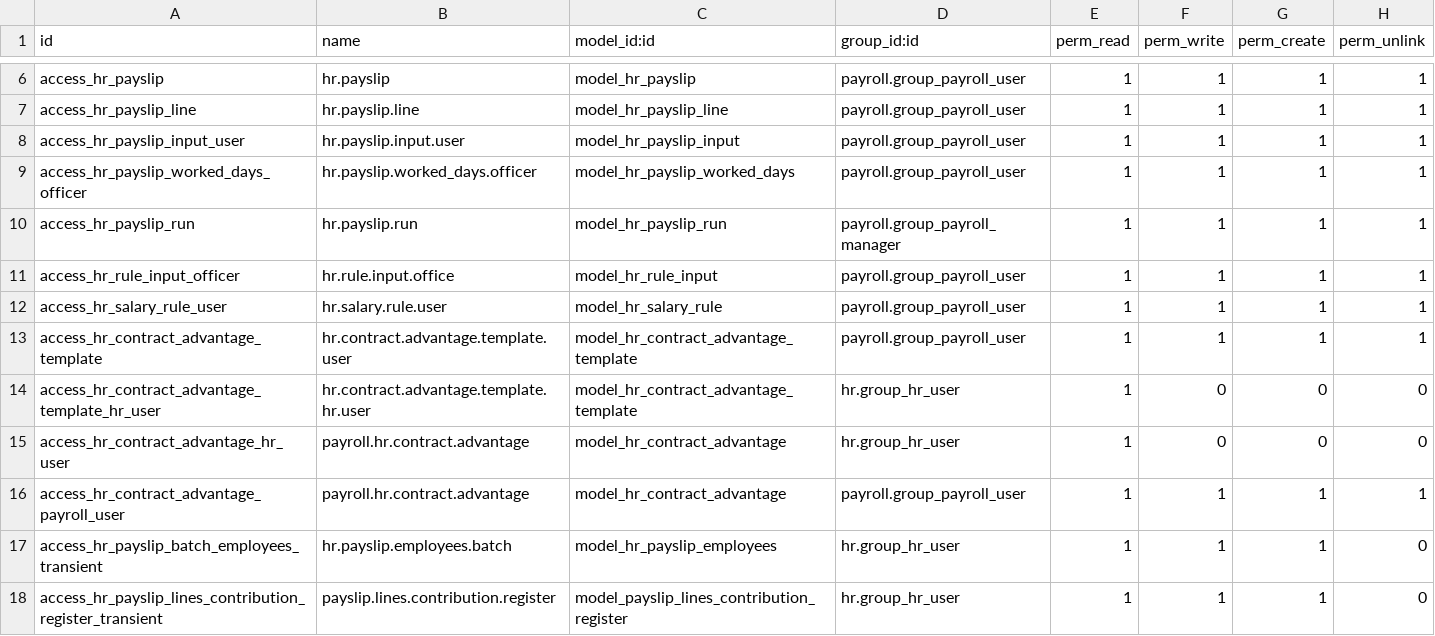
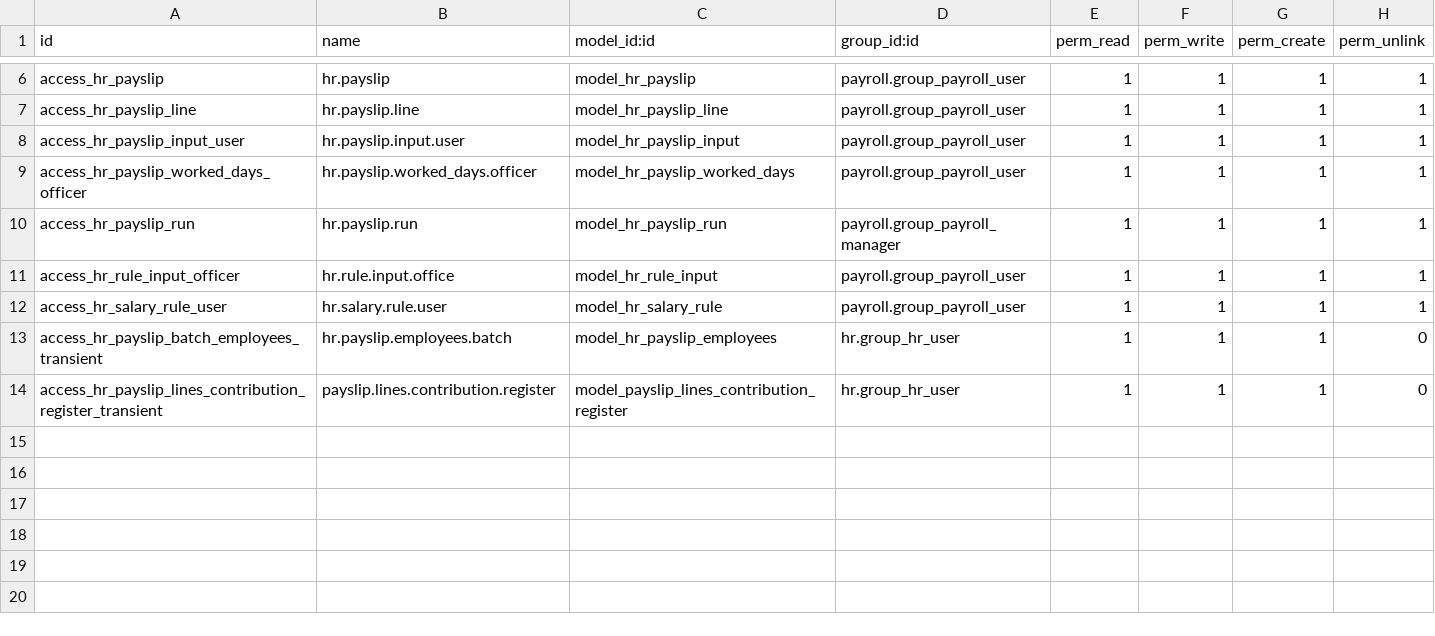
Before and after one commit to OCA/payroll, a CSV file: payroll/security/ir.model.access.csv, drawn as a sheet; only a part is shown, gaps mark what is left out; the diff names each change by its address in the sheet, - before the commit and + after, or states it on an @@ line.

Commit message:
[IMP] payroll: Remove hr_contract_advantages from payroll module
[IMP] payroll: remove old model from adv_template file

[IMP] payroll: Remove hr_contract_advantages from payroll module

```diff
--- a/payroll/security/ir.model.access.csv
+++ b/payroll/security/ir.model.access.csv
-row 13: access_hr_contract_advantage_template | hr.contract.advantage.template.user | model_hr_contract_advantage_template | payroll.group_payroll_user | 1 | 1 | 1 | 1
-row 14: access_hr_contract_advantage_template_hr_user | hr.contract.advantage.template.hr.user | model_hr_contract_advantage_template | hr.group_hr_user | 1 | 0 | 0 | 0
-row 15: access_hr_contract_advantage_hr_user | payroll.hr.contract.advantage | model_hr_contract_advantage | hr.group_hr_user | 1 | 0 | 0 | 0
-row 16: access_hr_contract_advantage_payroll_user | payroll.hr.contract.advantage | model_hr_contract_advantage | payroll.group_payroll_user | 1 | 1 | 1 | 1
```
Also changed, not shown: 9 other files.
